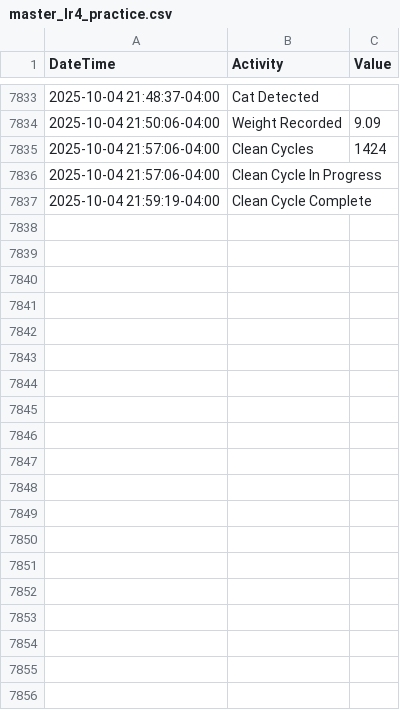
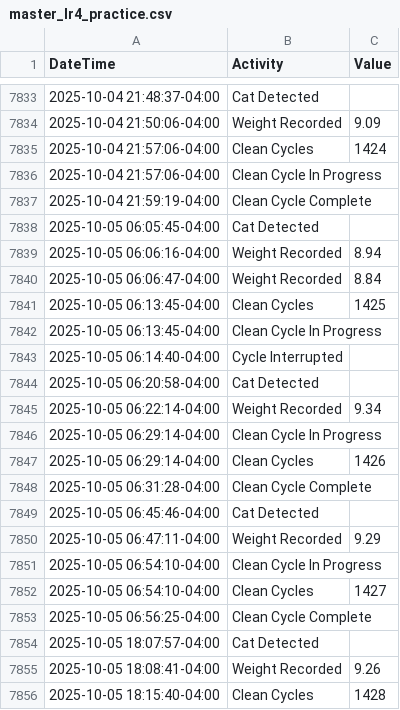
Before and after one commit to jiax264/litter-robot-home-automation, a CSV file: master_lr4_practice.csv, drawn as a sheet; only a part is shown, gaps mark what is left out; the diff covers the shown part only.

```diff
--- a/master_lr4_practice.csv
+++ b/master_lr4_practice.csv
@@ -7837 +7837,20 @@ DateTime,Activity,Value
 2025-10-04 21:59:19-04:00,Clean Cycle Complete,
+2025-10-05 06:05:45-04:00,Cat Detected,
+2025-10-05 06:06:16-04:00,Weight Recorded,8.94
+2025-10-05 06:06:47-04:00,Weight Recorded,8.84
+2025-10-05 06:13:45-04:00,Clean Cycles,1425
+2025-10-05 06:13:45-04:00,Clean Cycle In Progress,
+2025-10-05 06:14:40-04:00,Cycle Interrupted,
+2025-10-05 06:20:58-04:00,Cat Detected,
+2025-10-05 06:22:14-04:00,Weight Recorded,9.34
+2025-10-05 06:29:14-04:00,Clean Cycle In Progress,
+2025-10-05 06:29:14-04:00,Clean Cycles,1426
+2025-10-05 06:31:28-04:00,Clean Cycle Complete,
+2025-10-05 06:45:46-04:00,Cat Detected,
+2025-10-05 06:47:11-04:00,Weight Recorded,9.29
+2025-10-05 06:54:10-04:00,Clean Cycle In Progress,
+2025-10-05 06:54:10-04:00,Clean Cycles,1427
+2025-10-05 06:56:25-04:00,Clean Cycle Complete,
+2025-10-05 18:07:57-04:00,Cat Detected,
+2025-10-05 18:08:41-04:00,Weight Recorded,9.26
+2025-10-05 18:15:40-04:00,Clean Cycles,1428
```
Also changed, not shown: 12 added rows elsewhere in this file.
